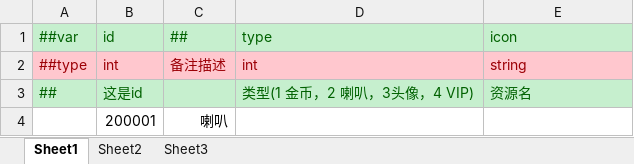
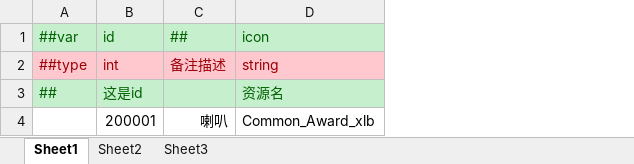
Before and after one commit to lyqilo/ClientConfig, an Excel workbook: LubanConfig/Datas/HornPropConfig.xlsx, sheet Sheet1, drawn as a sheet; values as stored, in another font and other column widths than the file's, no borders; removed rows and columns are numbered as before the commit, all else as after; the diff names each change by its address in the sheet, - before the commit and + after, or states it on an @@ line.

```diff
--- a/LubanConfig/Datas/HornPropConfig.xlsx (sheet Sheet1)
+++ b/LubanConfig/Datas/HornPropConfig.xlsx (sheet Sheet1)
-column D (type), rows 2-3: int | 类型(1 金币，2 喇叭，3头像，4 VIP)
-D4 (icon): (empty)
+D4 (icon): Common_Award_xlb
```
Also changed, not shown: LubanConfig/Datas/VIPPropConfig.xlsx, 4 other files.
